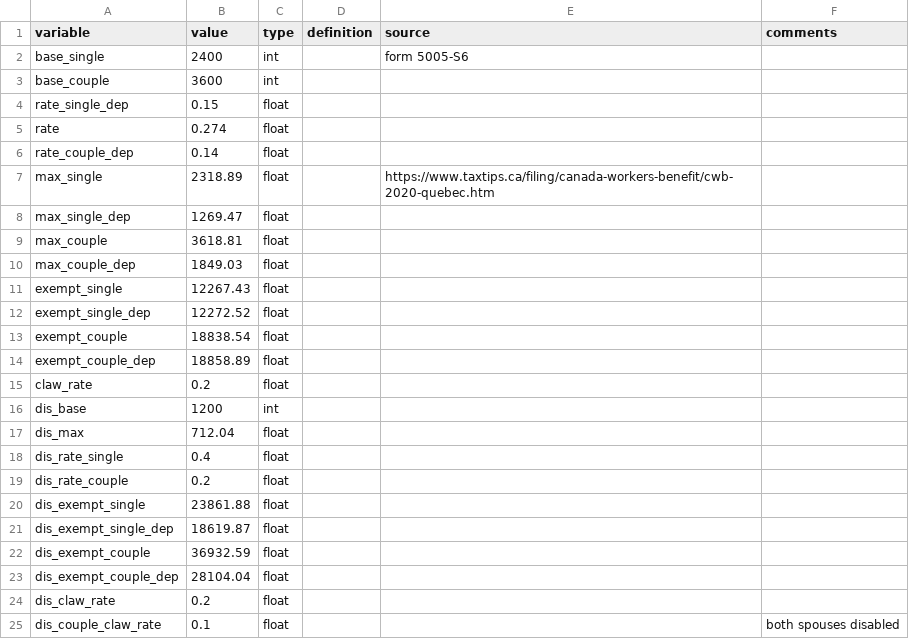
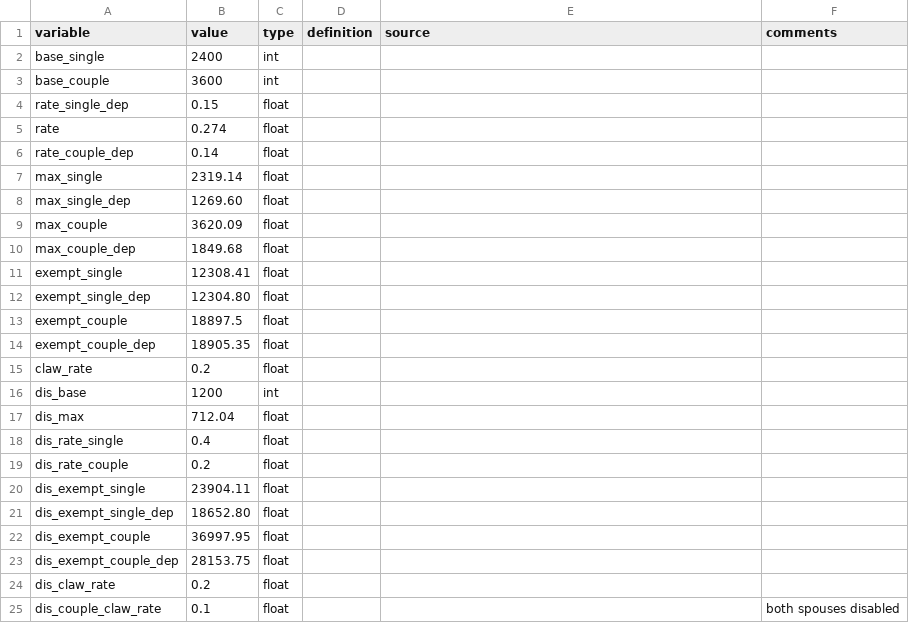
Before and after one commit to CREEi-models/srd, a CSV file: srd/federal/params/fed_witb_qc_2020.csv, drawn as a sheet.

```diff
--- a/srd/federal/params/fed_witb_qc_2020.csv
+++ b/srd/federal/params/fed_witb_qc_2020.csv
@@ -1,3 +1,3 @@
 variable;value;type;definition;source;comments
-base_single;2400;int;;form 5005-S6;
+base_single;2400;int;;;
 base_couple;3600;int;;;
@@ -6,10 +6,10 @@ rate;0.274;float;;;
 rate_couple_dep;0.14;float;;;
-max_single;2318.89;float;;https://www.taxtips.ca/filing/canada-workers-benefit/cwb-2020-quebec.htm;
-max_single_dep;1269.47;float;;;
-max_couple;3618.81;float;;;
-max_couple_dep;1849.03;float;;;
-exempt_single;12267.43;float;;;
-exempt_single_dep;12272.52;float;;;
-exempt_couple;18838.54;float;;;
-exempt_couple_dep;18858.89;float;;;
+max_single;2319.14;float;;;
+max_single_dep;1269.60;float;;;
+max_couple;3620.09;float;;;
+max_couple_dep;1849.68;float;;;
+exempt_single;12308.41;float;;;
+exempt_single_dep;12304.80;float;;;
+exempt_couple;18897.5;float;;;
+exempt_couple_dep;18905.35;float;;;
 claw_rate;0.2;float;;;
@@ -19,6 +19,6 @@ dis_rate_single;0.4;float;;;
 dis_rate_couple;0.2;float;;;
-dis_exempt_single;23861.88;float;;;
-dis_exempt_single_dep;18619.87;float;;;
-dis_exempt_couple;36932.59;float;;;
-dis_exempt_couple_dep;28104.04;float;;;
+dis_exempt_single;23904.11;float;;;
+dis_exempt_single_dep;18652.80;float;;;
+dis_exempt_couple;36997.95;float;;;
+dis_exempt_couple_dep;28153.75;float;;;
 dis_claw_rate;0.2;float;;;
```
Also changed, not shown: srd/federal/params/fed_witb_qc_2021.csv.
